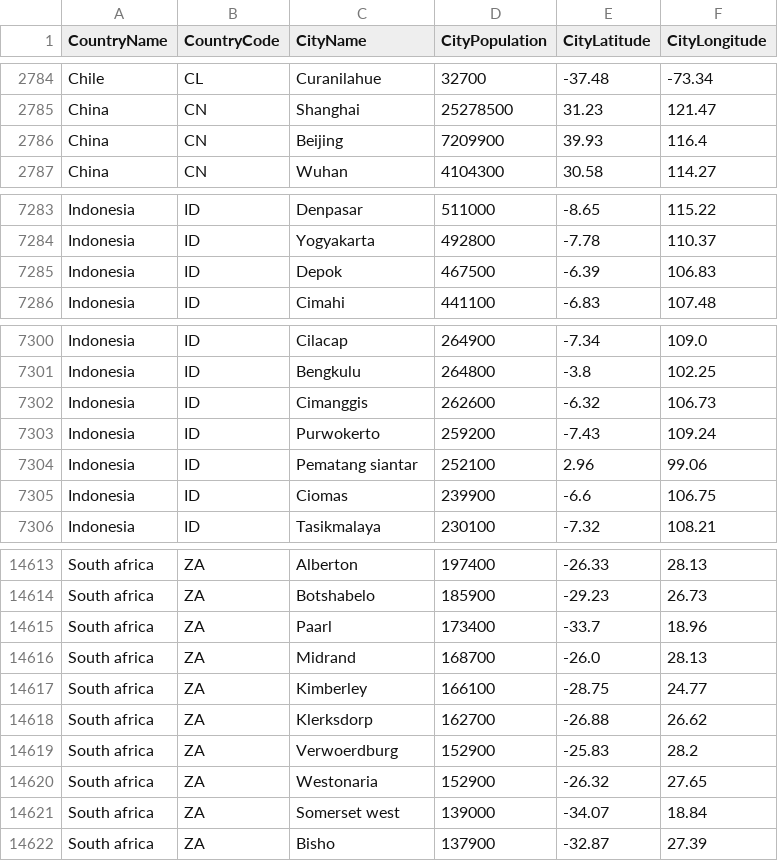
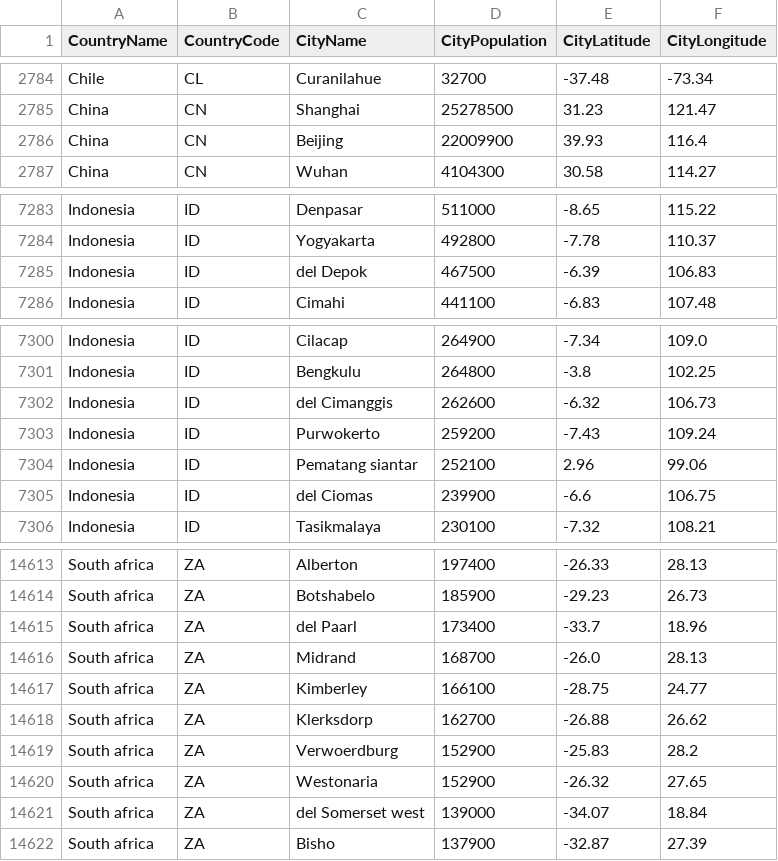
Before and after one commit to alex853/airways, a CSV file: src/main/resources/city-population.csv, drawn as a sheet; only a part is shown, gaps mark what is left out; the diff covers the shown part only.

```diff
--- a/src/main/resources/city-population.csv
+++ b/src/main/resources/city-population.csv
@@ -2785,3 +2785,3 @@ Chile,CL,Curanilahue,32700,-37.48,-73.34
 China,CN,Shanghai,25278500,31.23,121.47
-China,CN,Beijing,7209900,39.93,116.4
+China,CN,Beijing,22009900,39.93,116.4
 China,CN,Wuhan,4104300,30.58,114.27
@@ -7284,3 +7284,3 @@ Indonesia,ID,Denpasar,511000,-8.65,115.22
 Indonesia,ID,Yogyakarta,492800,-7.78,110.37
-Indonesia,ID,Depok,467500,-6.39,106.83
+Indonesia,ID,del Depok,467500,-6.39,106.83
 Indonesia,ID,Cimahi,441100,-6.83,107.48
@@ -7301,6 +7301,6 @@ Indonesia,ID,Cilacap,264900,-7.34,109.0
 Indonesia,ID,Bengkulu,264800,-3.8,102.25
-Indonesia,ID,Cimanggis,262600,-6.32,106.73
+Indonesia,ID,del Cimanggis,262600,-6.32,106.73
 Indonesia,ID,Purwokerto,259200,-7.43,109.24
 Indonesia,ID,Pematang siantar,252100,2.96,99.06
-Indonesia,ID,Ciomas,239900,-6.6,106.75
+Indonesia,ID,del Ciomas,239900,-6.6,106.75
 Indonesia,ID,Tasikmalaya,230100,-7.32,108.21
@@ -14614,3 +14614,3 @@ South africa,ZA,Alberton,197400,-26.33,28.13
 South africa,ZA,Botshabelo,185900,-29.23,26.73
-South africa,ZA,Paarl,173400,-33.7,18.96
+South africa,ZA,del Paarl,173400,-33.7,18.96
 South africa,ZA,Midrand,168700,-26.0,28.13
@@ -14620,3 +14620,3 @@ South africa,ZA,Verwoerdburg,152900,-25.83,28.2
 South africa,ZA,Westonaria,152900,-26.32,27.65
-South africa,ZA,Somerset west,139000,-34.07,18.84
+South africa,ZA,del Somerset west,139000,-34.07,18.84
 South africa,ZA,Bisho,137900,-32.87,27.39
```
Also changed, not shown: 11 edited cells elsewhere in this file, 5 other files.
